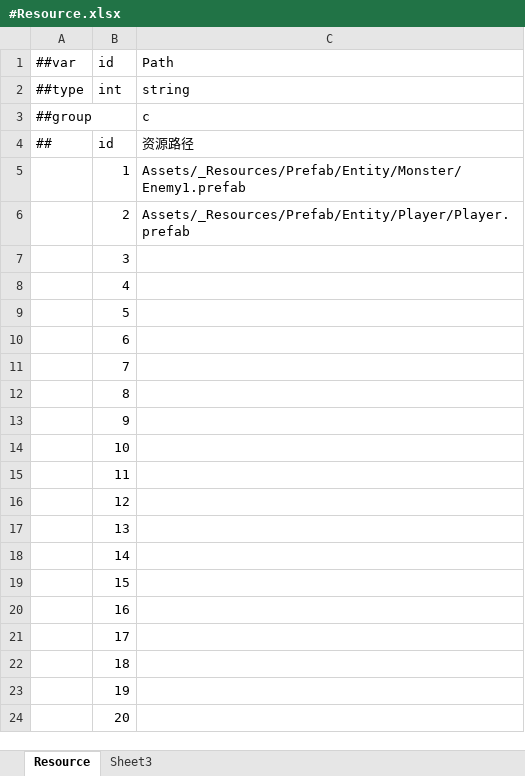
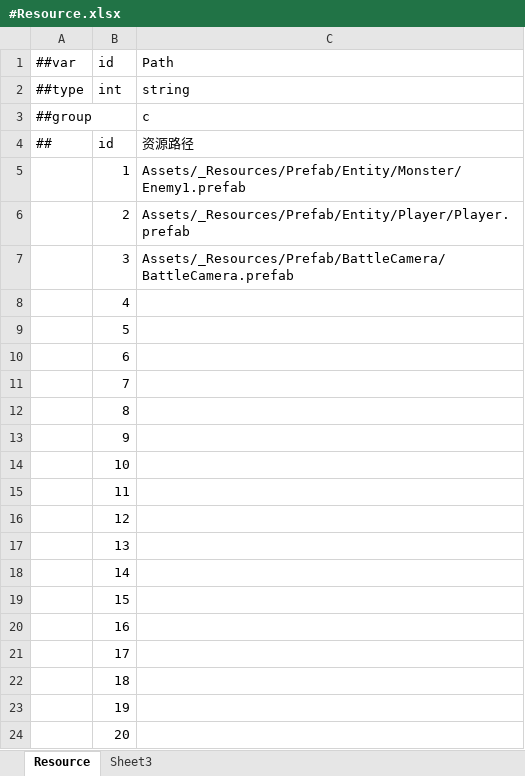
Before and after one commit to Timxu63/MiniGame, an Excel workbook: DataTables/Datas/#Resource.xlsx, sheet Resource, drawn as a sheet; values as stored, in another font and other column widths than the file's, no borders; the diff names each change by its address in the sheet, - before the commit and + after, or states it on an @@ line.

```diff
--- a/DataTables/Datas/#Resource.xlsx (sheet Resource)
+++ b/DataTables/Datas/#Resource.xlsx (sheet Resource)
-C7 (Path): (empty)
+C7 (Path): Assets/_Resources/Prefab/BattleCamera/BattleCamera.prefab
```
Also changed, not shown: 14 other files.
